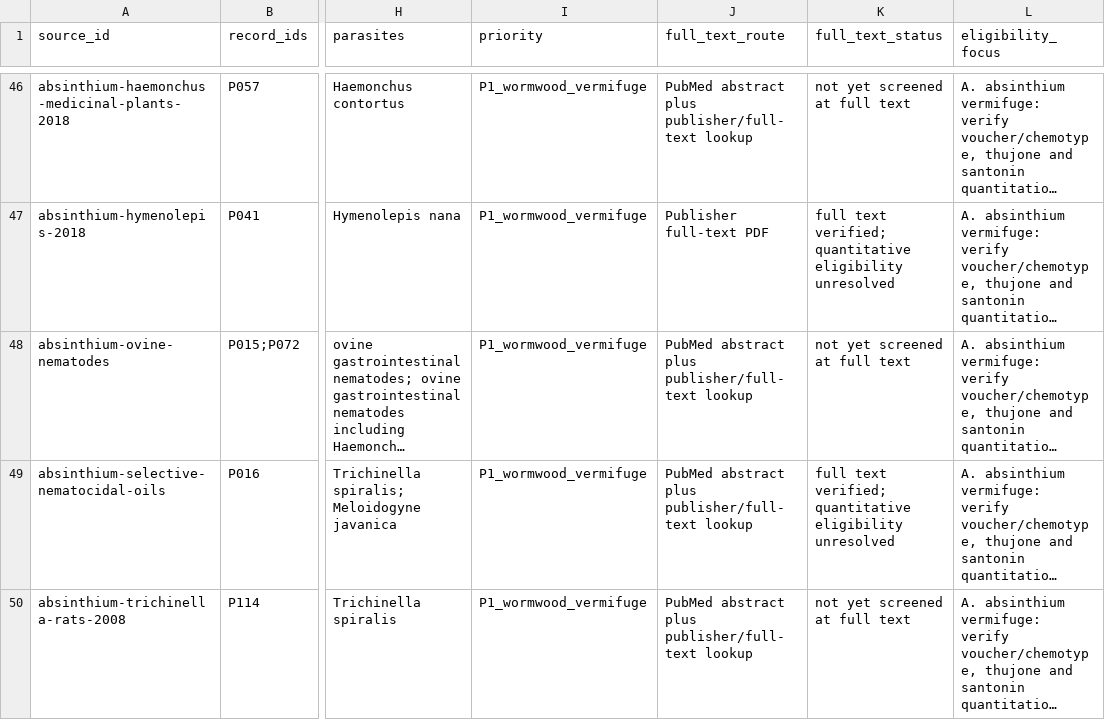
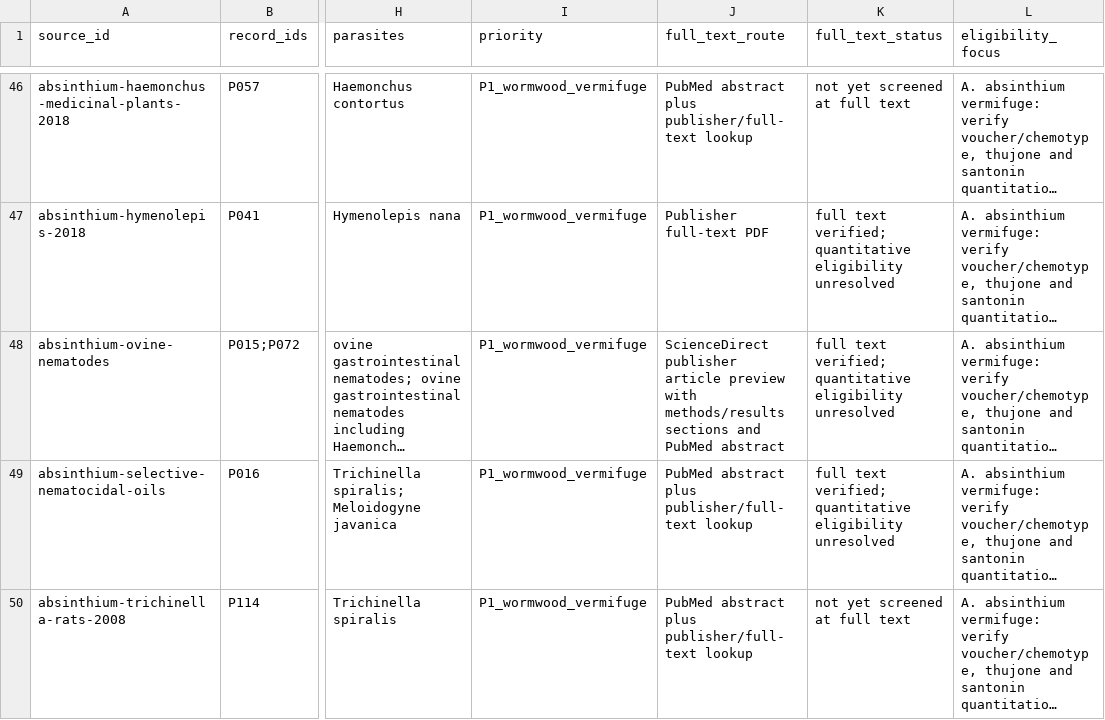
Before and after one commit to dcmcshan/artemisia, a CSV file: manuscript/full-text-eligibility-queue.csv, drawn as a sheet; only a part is shown, gaps mark what is left out; long unchanged cells end in …; the diff names each change by its address in the sheet, - before the commit and + after, or states it on an @@ line.

```diff
--- a/manuscript/full-text-eligibility-queue.csv
+++ b/manuscript/full-text-eligibility-queue.csv
-J48 (full_text_route): PubMed abstract plus publisher/full-text lookup
+J48 (full_text_route): ScienceDirect publisher article preview with methods/results sections and PubMed abstract
-K48 (full_text_status): not yet screened at full text
+K48 (full_text_status): full text verified; quantitative eligibility unresolved
```
Also changed, not shown: manuscript/claim-audit.csv, manuscript/full-text-verification.csv, 13 other files.
